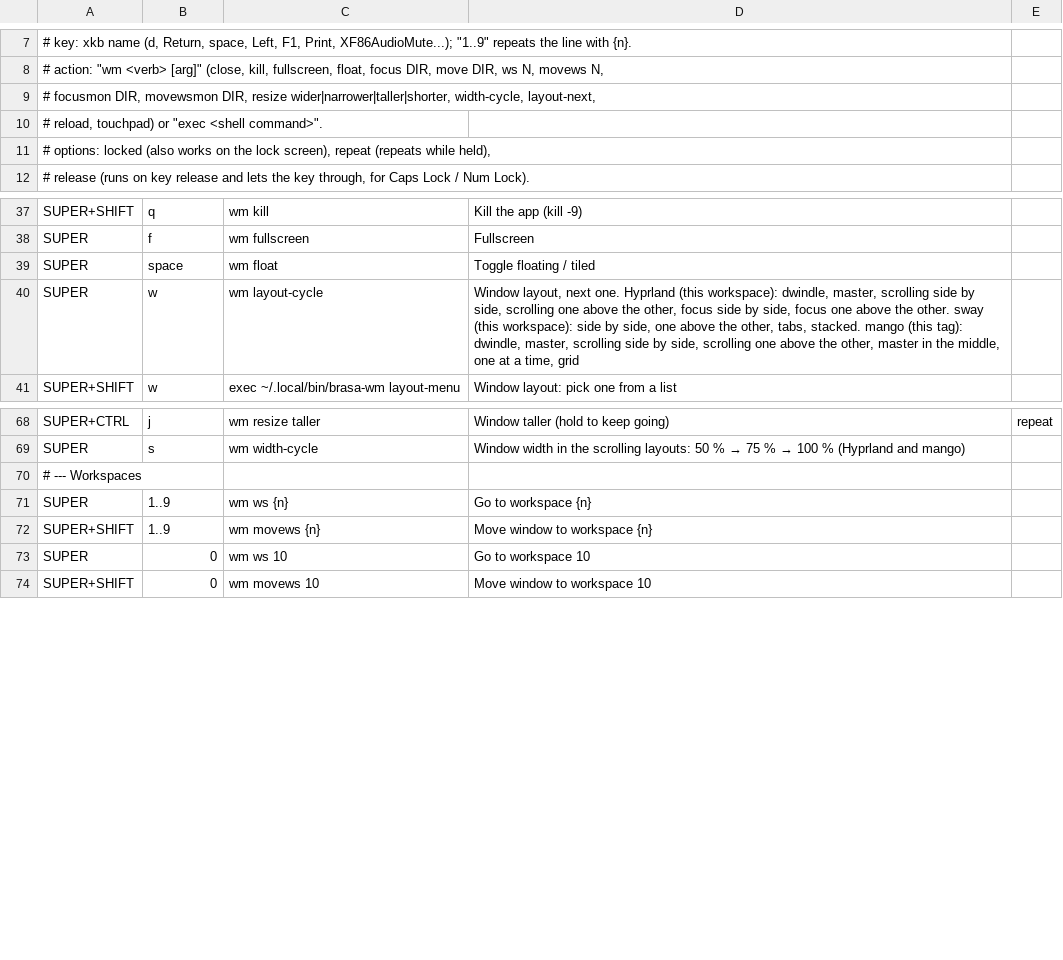
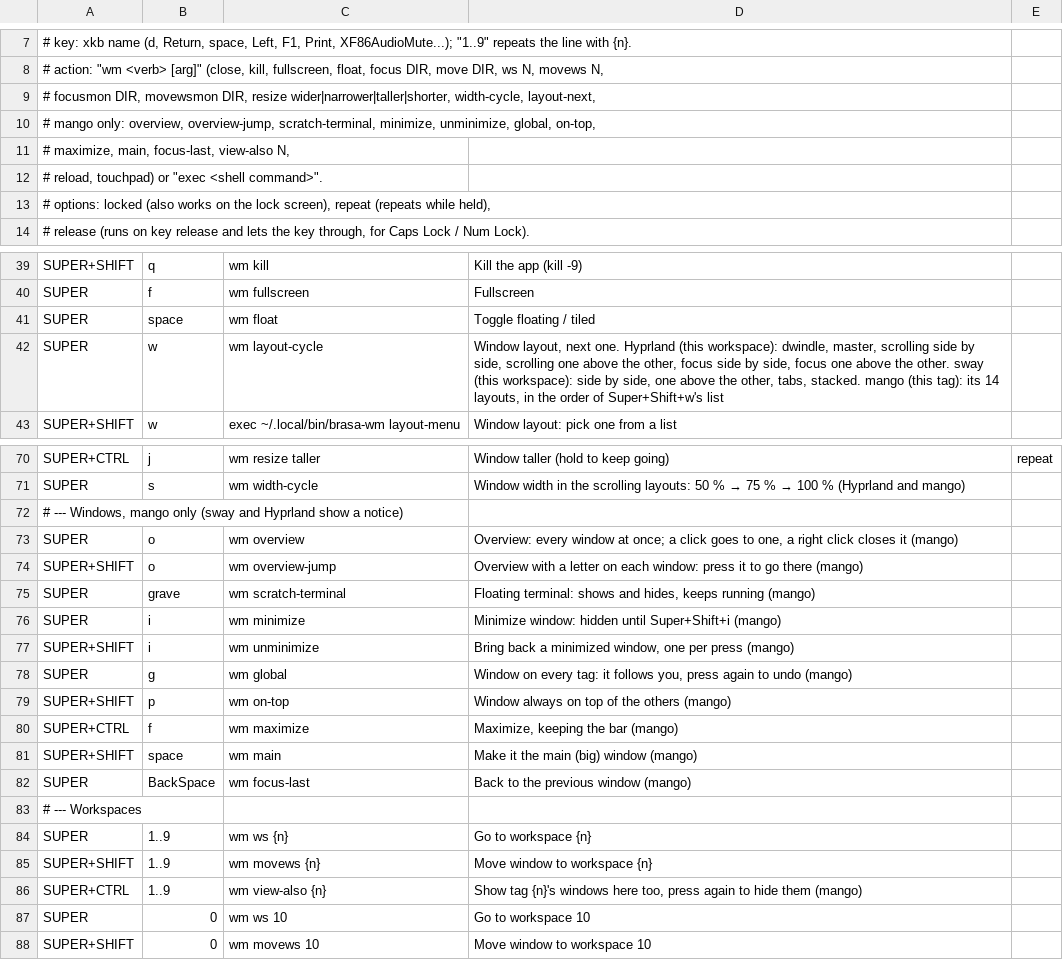
Before and after one commit to JulioGuillermo/Brasa, a TSV file: keys.tsv, drawn as a sheet; only a part is shown, gaps mark what is left out.

Commit message:
mango: overview, floating terminal, minimize, global, on top, maximize, main window, last window, view another tag too

```diff
--- a/keys.tsv
+++ b/keys.tsv
@@ -9,2 +9,4 @@
 #           focusmon DIR, movewsmon DIR, resize wider|narrower|taller|shorter, width-cycle, layout-next,
+#           mango only: overview, overview-jump, scratch-terminal, minimize, unminimize, global, on-top,
+#           maximize, main, focus-last, view-also N,
 #           reload, touchpad) or "exec <shell command>".
@@ -39,3 +41,3 @@ SUPER	f	wm fullscreen	Fullscreen
 SUPER	space	wm float	Toggle floating / tiled
-SUPER	w	wm layout-cycle	Window layout, next one. Hyprland (this workspace): dwindle, master, scrolling side by side, scrolling one above the other, focus side by side, focus one above the other. sway (this workspace): side by side, one above the other, tabs, stacked. mango (this tag): dwindle, master, scrolling side by side, scrolling one above the other, master in the middle, one at a time, grid
+SUPER	w	wm layout-cycle	Window layout, next one. Hyprland (this workspace): dwindle, master, scrolling side by side, scrolling one above the other, focus side by side, focus one above the other. sway (this workspace): side by side, one above the other, tabs, stacked. mango (this tag): its 14 layouts, in the order of Super+Shift+w's list
 SUPER+SHIFT	w	exec ~/.local/bin/brasa-wm layout-menu	Window layout: pick one from a list
@@ -69,2 +71,13 @@ SUPER+CTRL	j	wm resize taller	Window taller (hold to keep going)	repeat
 SUPER	s	wm width-cycle	Window width in the scrolling layouts: 50 % → 75 % → 100 % (Hyprland and mango)
+# --- Windows, mango only (sway and Hyprland show a notice)
+SUPER	o	wm overview	Overview: every window at once; a click goes to one, a right click closes it (mango)
+SUPER+SHIFT	o	wm overview-jump	Overview with a letter on each window: press it to go there (mango)
+SUPER	grave	wm scratch-terminal	Floating terminal: shows and hides, keeps running (mango)
+SUPER	i	wm minimize	Minimize window: hidden until Super+Shift+i (mango)
+SUPER+SHIFT	i	wm unminimize	Bring back a minimized window, one per press (mango)
+SUPER	g	wm global	Window on every tag: it follows you, press again to undo (mango)
+SUPER+SHIFT	p	wm on-top	Window always on top of the others (mango)
+SUPER+CTRL	f	wm maximize	Maximize, keeping the bar (mango)
+SUPER+SHIFT	space	wm main	Make it the main (big) window (mango)
+SUPER	BackSpace	wm focus-last	Back to the previous window (mango)
 # --- Workspaces
@@ -72,2 +85,3 @@ SUPER	1..9	wm ws {n}	Go to workspace {n}
 SUPER+SHIFT	1..9	wm movews {n}	Move window to workspace {n}
+SUPER+CTRL	1..9	wm view-also {n}	Show tag {n}'s windows here too, press again to hide them (mango)
 SUPER	0	wm ws 10	Go to workspace 10
```
Also changed, not shown: 5 other files.
